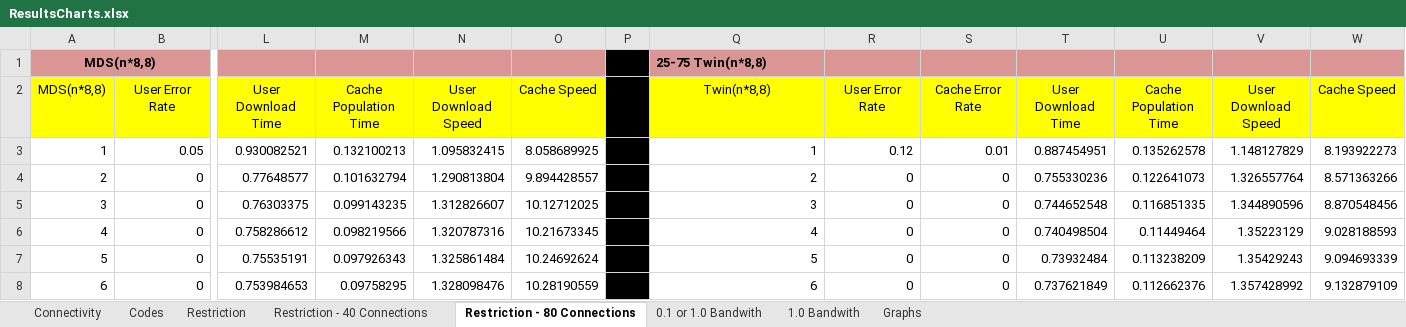
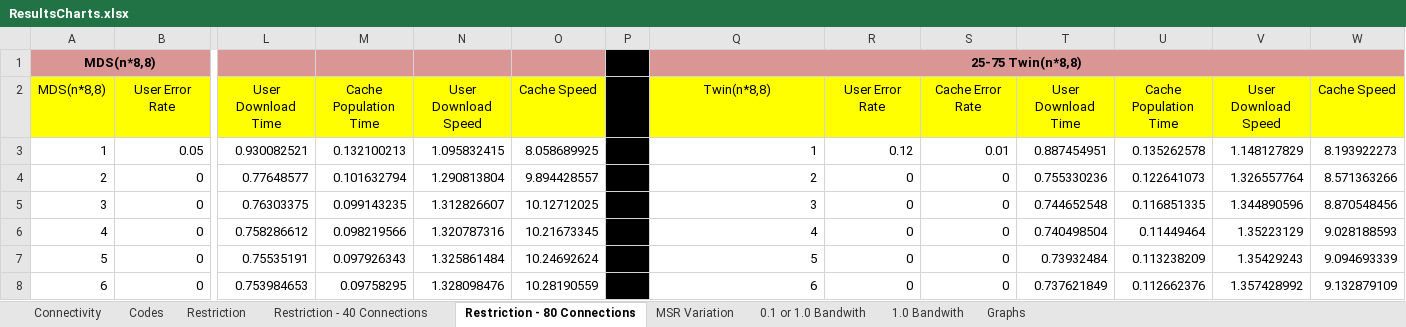
Before and after one commit to abhishek776/TwinCodeSimulation, an Excel workbook: Cache_User_Simulations/ResultsCharts.xlsx, sheet Restriction - 80 Connections, drawn as a sheet; only a part is shown, gaps mark what is left out; values as stored, in another font and other column widths than the file's, no borders; charts and pictures not drawn; the diff names each change by its address in the sheet, - before the commit and + after, or states it on an @@ line.

```diff
--- a/Cache_User_Simulations/ResultsCharts.xlsx (sheet Restriction - 80 Connections)
+++ b/Cache_User_Simulations/ResultsCharts.xlsx (sheet Restriction - 80 Connections)
+sheet tab: MSR Variation
-Q1 alignment: left
+Q1 alignment: center
+Q1:W1 merged
```
Also changed, not shown: sheet Codes, sheet Restriction, formulas that keep their value, charts or pictures, 5 other files.
